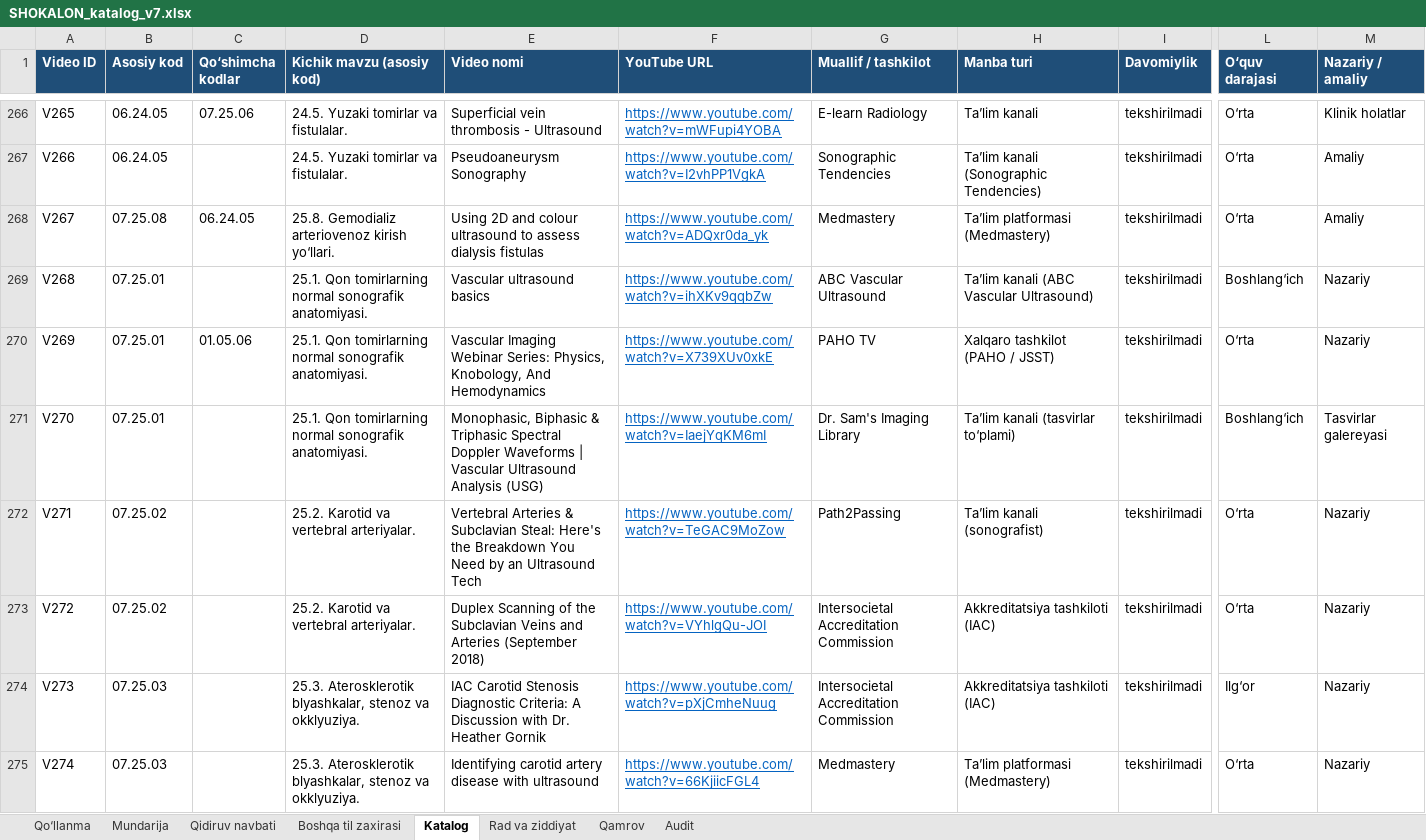
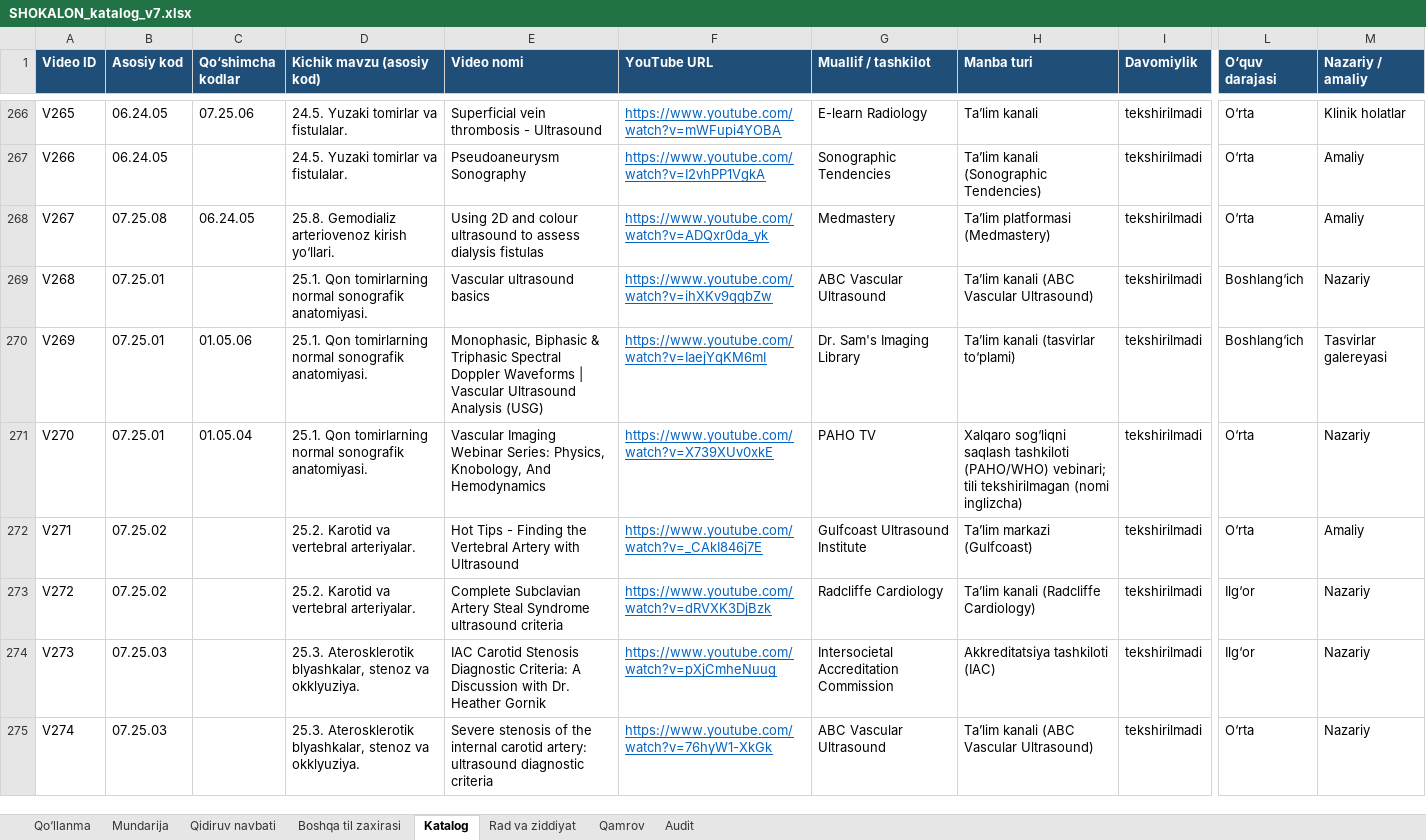
Before and after one commit to botanikjon-droid/dual-sub-replay, an Excel workbook: docs/shokalon/02_VIDEO_CATALOG/SHOKALON_katalog_v7.xlsx, sheet Katalog, drawn as a sheet; only a part is shown, gaps mark what is left out; values as stored, in another font and other column widths than the file's, no borders; charts and pictures not drawn; the diff covers the shown part only; the diff names each change by its address in the sheet, - before the commit and + after, or states it on an @@ line.

```diff
--- a/docs/shokalon/02_VIDEO_CATALOG/SHOKALON_katalog_v7.xlsx (sheet Katalog)
+++ b/docs/shokalon/02_VIDEO_CATALOG/SHOKALON_katalog_v7.xlsx (sheet Katalog)
-E270 (Video nomi): Vascular Imaging Webinar Series: Physics, Knobology, And Hemodynamics
+E270 (Video nomi): Monophasic, Biphasic & Triphasic Spectral Doppler Waveforms | Vascular Ultrasound Analysis (USG)
-F270 (YouTube URL): https://www.youtube.com/watch?v=X739XUv0xkE
+F270 (YouTube URL): https://www.youtube.com/watch?v=IaejYqKM6mI
-G270 (Muallif / tashkilot): PAHO TV
+G270 (Muallif / tashkilot): Dr. Sam's Imaging Library
-H270 (Manba turi): Xalqaro tashkilot (PAHO / JSST)
+H270 (Manba turi): Ta’lim kanali (tasvirlar to‘plami)
-L270 (O‘quv darajasi): O‘rta
+L270 (O‘quv darajasi): Boshlang‘ich
-M270 (Nazariy / amaliy): Nazariy
+M270 (Nazariy / amaliy): Tasvirlar galereyasi
-C271 (Qo‘shimcha kodlar): (empty)
+C271 (Qo‘shimcha kodlar): 01.05.04
-E271 (Video nomi): Monophasic, Biphasic & Triphasic Spectral Doppler Waveforms | Vascular Ultrasound Analysis (USG)
+E271 (Video nomi): Vascular Imaging Webinar Series: Physics, Knobology, And Hemodynamics
-F271 (YouTube URL): https://www.youtube.com/watch?v=IaejYqKM6mI
+F271 (YouTube URL): https://www.youtube.com/watch?v=X739XUv0xkE
-G271 (Muallif / tashkilot): Dr. Sam's Imaging Library
+G271 (Muallif / tashkilot): PAHO TV
-H271 (Manba turi): Ta’lim kanali (tasvirlar to‘plami)
+H271 (Manba turi): Xalqaro sog‘liqni saqlash tashkiloti (PAHO/WHO) vebinari; tili tekshirilmagan (nomi inglizcha)
-L271 (O‘quv darajasi): Boshlang‘ich
+L271 (O‘quv darajasi): O‘rta
-M271 (Nazariy / amaliy): Tasvirlar galereyasi
+M271 (Nazariy / amaliy): Nazariy
-E272 (Video nomi): Vertebral Arteries & Subclavian Steal: Here's the Breakdown You Need by an Ultrasound Tech
+E272 (Video nomi): Hot Tips - Finding the Vertebral Artery with Ultrasound
-F272 (YouTube URL): https://www.youtube.com/watch?v=TeGAC9MoZow
+F272 (YouTube URL): https://www.youtube.com/watch?v=_CAkI846j7E
-G272 (Muallif / tashkilot): Path2Passing
+G272 (Muallif / tashkilot): Gulfcoast Ultrasound Institute
-H272 (Manba turi): Ta’lim kanali (sonografist)
+H272 (Manba turi): Ta’lim markazi (Gulfcoast)
-M272 (Nazariy / amaliy): Nazariy
+M272 (Nazariy / amaliy): Amaliy
-E273 (Video nomi): Duplex Scanning of the Subclavian Veins and Arteries (September 2018)
+E273 (Video nomi): Complete Subclavian Artery Steal Syndrome ultrasound criteria
-F273 (YouTube URL): https://www.youtube.com/watch?v=VYhlgQu-JOI
+F273 (YouTube URL): https://www.youtube.com/watch?v=dRVXK3DjBzk
-G273 (Muallif / tashkilot): Intersocietal Accreditation Commission
+G273 (Muallif / tashkilot): Radcliffe Cardiology
-H273 (Manba turi): Akkreditatsiya tashkiloti (IAC)
+H273 (Manba turi): Ta’lim kanali (Radcliffe Cardiology)
-L273 (O‘quv darajasi): O‘rta
+L273 (O‘quv darajasi): Ilg‘or
-E275 (Video nomi): Identifying carotid artery disease with ultrasound
+E275 (Video nomi): Severe stenosis of the internal carotid artery: ultrasound diagnostic criteria
-F275 (YouTube URL): https://www.youtube.com/watch?v=66KjiicFGL4
+F275 (YouTube URL): https://www.youtube.com/watch?v=76hyW1-XkGk
-G275 (Muallif / tashkilot): Medmastery
+G275 (Muallif / tashkilot): ABC Vascular Ultrasound
-H275 (Manba turi): Ta’lim platformasi (Medmastery)
+H275 (Manba turi): Ta’lim kanali (ABC Vascular Ultrasound)
```
Also changed, not shown: 26 added rows and 65 edited cells elsewhere in this sheet, sheet Rad va ziddiyat, sheet Qidiruv navbati, sheet Mundarija, sheet Qamrov, sheet Qo‘llanma.
